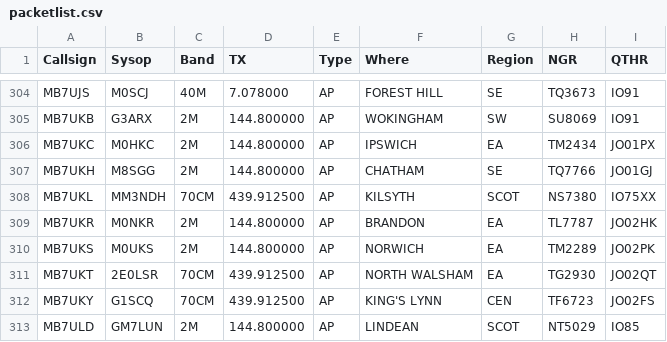
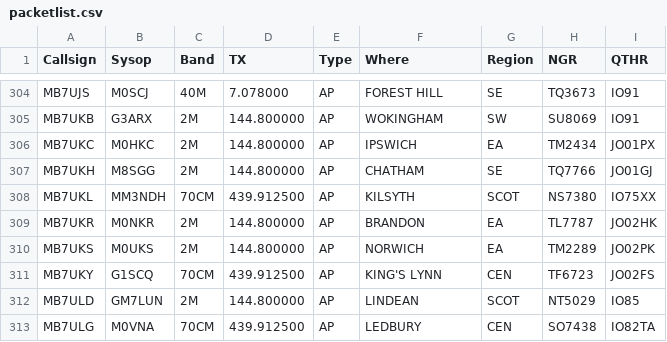
Before and after one commit to doismellburning/etcc-csv-scrape, a CSV file: packetlist.csv, drawn as a sheet; only a part is shown, gaps mark what is left out; the shorter side is filled out with more unchanged rows; the diff names each change by its address in the sheet, - before the commit and + after, or states it on an @@ line.

```diff
--- a/packetlist.csv
+++ b/packetlist.csv
-row 311: MB7UKT | 2E0LSR | 70CM | 439.912500 | AP | NORTH WALSHAM | EA | TG2930 | JO02QT
```
Also changed, not shown: 1 other file.
